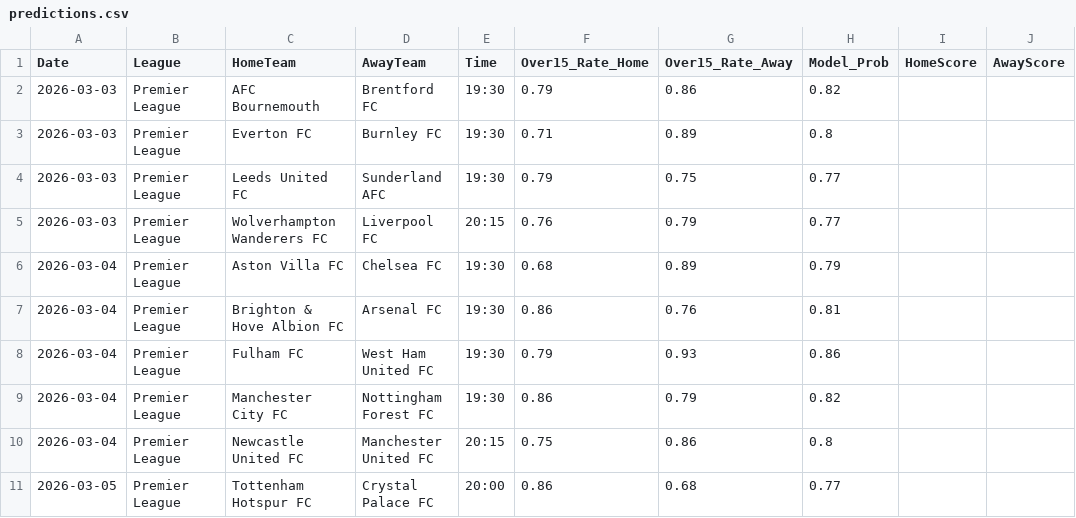
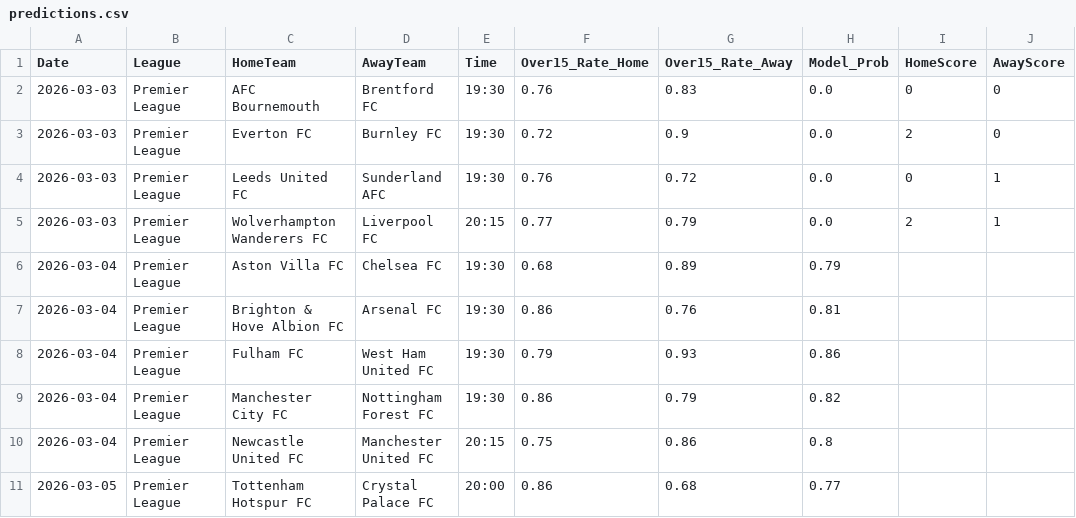
Before and after one commit to Simplykay/kays-Super-Predictor, a CSV file: predictions.csv, drawn as a sheet; only a part is shown; the diff covers the shown part only.

```diff
--- a/predictions.csv
+++ b/predictions.csv
@@ -1,6 +1,6 @@
 Date,League,HomeTeam,AwayTeam,Time,Over15_Rate_Home,Over15_Rate_Away,Model_Prob,HomeScore,AwayScore
-2026-03-03,Premier League,AFC Bournemouth,Brentford FC,19:30,0.79,0.86,0.82,,
-2026-03-03,Premier League,Everton FC,Burnley FC,19:30,0.71,0.89,0.8,,
-2026-03-03,Premier League,Leeds United FC,Sunderland AFC,19:30,0.79,0.75,0.77,,
-2026-03-03,Premier League,Wolverhampton Wanderers FC,Liverpool FC,20:15,0.76,0.79,0.77,,
+2026-03-03,Premier League,AFC Bournemouth,Brentford FC,19:30,0.76,0.83,0.0,0,0
+2026-03-03,Premier League,Everton FC,Burnley FC,19:30,0.72,0.9,0.0,2,0
+2026-03-03,Premier League,Leeds United FC,Sunderland AFC,19:30,0.76,0.72,0.0,0,1
+2026-03-03,Premier League,Wolverhampton Wanderers FC,Liverpool FC,20:15,0.77,0.79,0.0,2,1
 2026-03-04,Premier League,Aston Villa FC,Chelsea FC,19:30,0.68,0.89,0.79,,
```
Also changed, not shown: 16 added rows and 3 removed rows elsewhere in this file.
